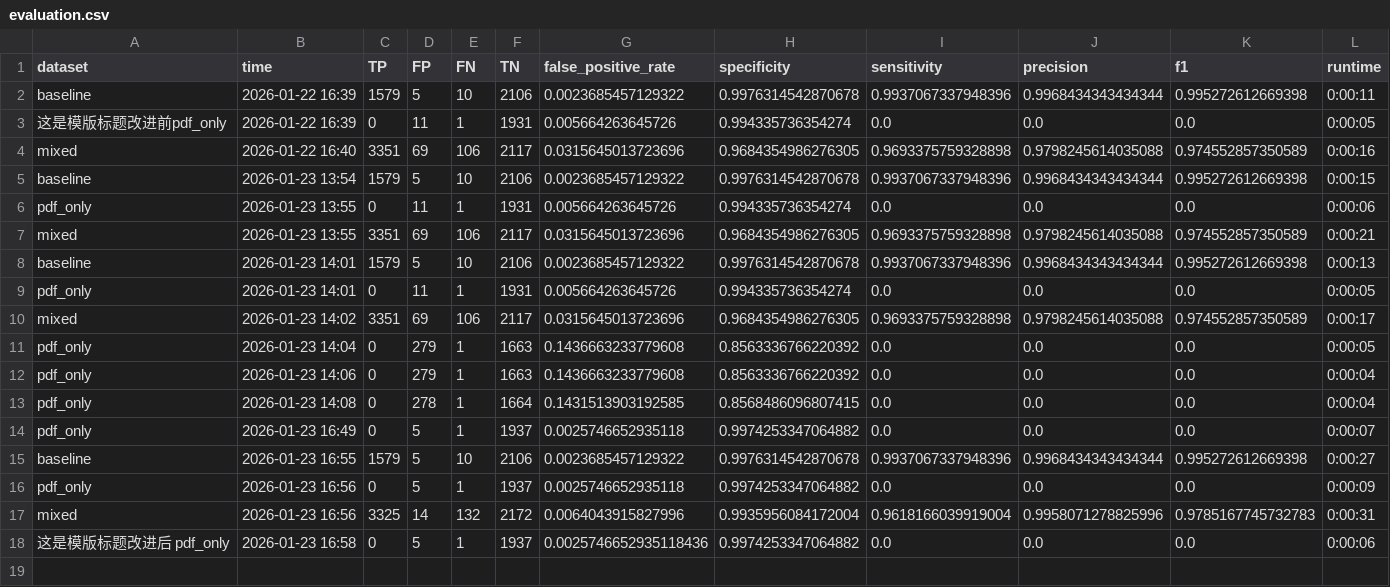
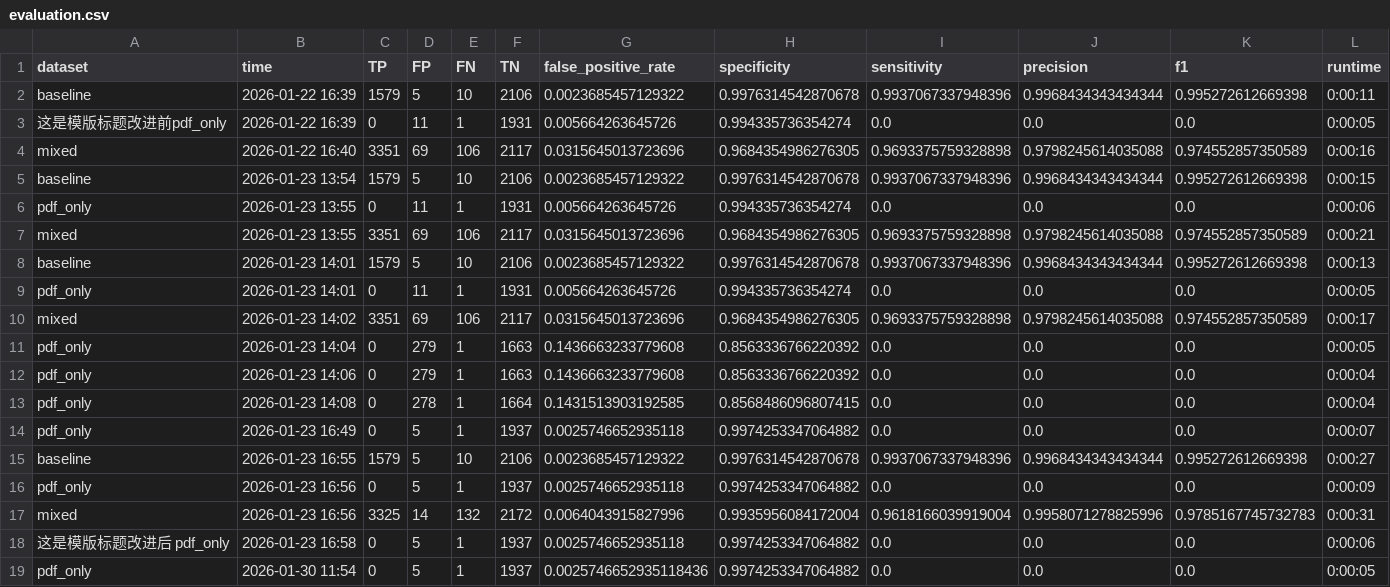
Before and after one commit to MingxinJiang/bib-dedupe, a CSV file: experiments_output/output_mis/evaluation.csv, drawn as a sheet.

```diff
--- a/experiments_output/output_mis/evaluation.csv
+++ b/experiments_output/output_mis/evaluation.csv
@@ -17,2 +17,3 @@ pdf_only,2026-01-23 16:56,0,5,1,1937,0.0025746652935118,0.9974253347064882,0.0,0
 mixed,2026-01-23 16:56,3325,14,132,2172,0.0064043915827996,0.9935956084172004,0.9618166039919004,0.9958071278825996,0.9785167745732783,0:00:31
-这是模版标题改进后 pdf_only,2026-01-23 16:58,0,5,1,1937,0.0025746652935118436,0.9974253347064882,0.0,0.0,0.0,0:00:06
+这是模版标题改进后 pdf_only,2026-01-23 16:58,0,5,1,1937,0.0025746652935118,0.9974253347064882,0.0,0.0,0.0,0:00:06
+pdf_only,2026-01-30 11:54,0,5,1,1937,0.0025746652935118436,0.9974253347064882,0.0,0.0,0.0,0:00:05
```
Also changed, not shown: experiments/exp_jais/journal-of-the-association-for-information-systems/pdf_only/true_positives.csv, experiments_output/output_jais/evaluation.csv, 8 other files.
